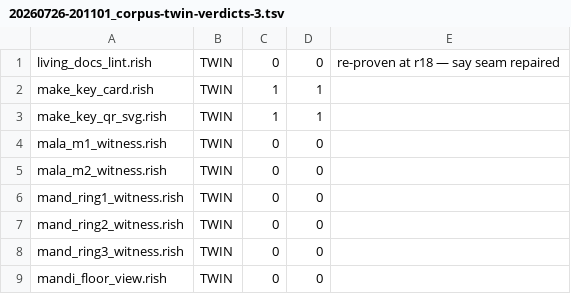
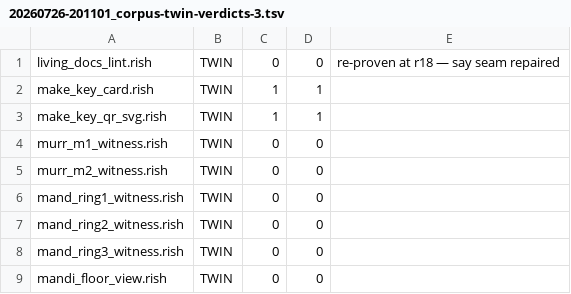
Before and after one commit to xykj61/grain, a TSV file: work-in-progress/20260726-201101_corpus-twin-verdicts-3.tsv, drawn as a sheet; only a part is shown.

```diff
--- a/work-in-progress/20260726-201101_corpus-twin-verdicts-3.tsv
+++ b/work-in-progress/20260726-201101_corpus-twin-verdicts-3.tsv
@@ -3,4 +3,4 @@ make_key_card.rish	TWIN	1	1
 make_key_qr_svg.rish	TWIN	1	1	
-mala_m1_witness.rish	TWIN	0	0	
-mala_m2_witness.rish	TWIN	0	0	
+murr_m1_witness.rish	TWIN	0	0	
+murr_m2_witness.rish	TWIN	0	0	
 mand_ring1_witness.rish	TWIN	0	0	
```
Also changed, not shown: work-in-progress/20260727-232702_corpus-twin-fold-latest.tsv, 12 other files.
